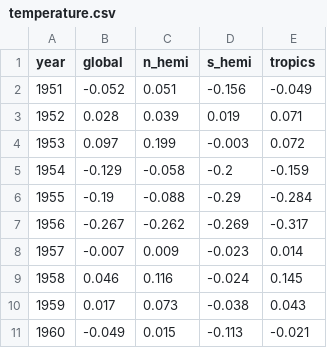
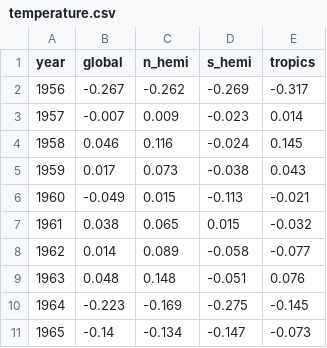
Before and after one commit to loudnumbers/loudnumbers_norns, a CSV file: data/temperature.csv, drawn as a sheet; only a part is shown; the shorter side is filled out with more unchanged rows; the diff names each change by its address in the sheet, - before the commit and + after, or states it on an @@ line.

Commit message:
More musical data
Removing the first few entries so there are 16 x 4 notes in the dataset

```diff
--- a/data/temperature.csv
+++ b/data/temperature.csv
-row 2: 1951 | -0.052 | 0.051 | -0.156 | -0.049
-row 3: 1952 | 0.028 | 0.039 | 0.019 | 0.071
-row 4: 1953 | 0.097 | 0.199 | -0.003 | 0.072
-row 5: 1954 | -0.129 | -0.058 | -0.2 | -0.159
-row 6: 1955 | -0.19 | -0.088 | -0.29 | -0.284
```
